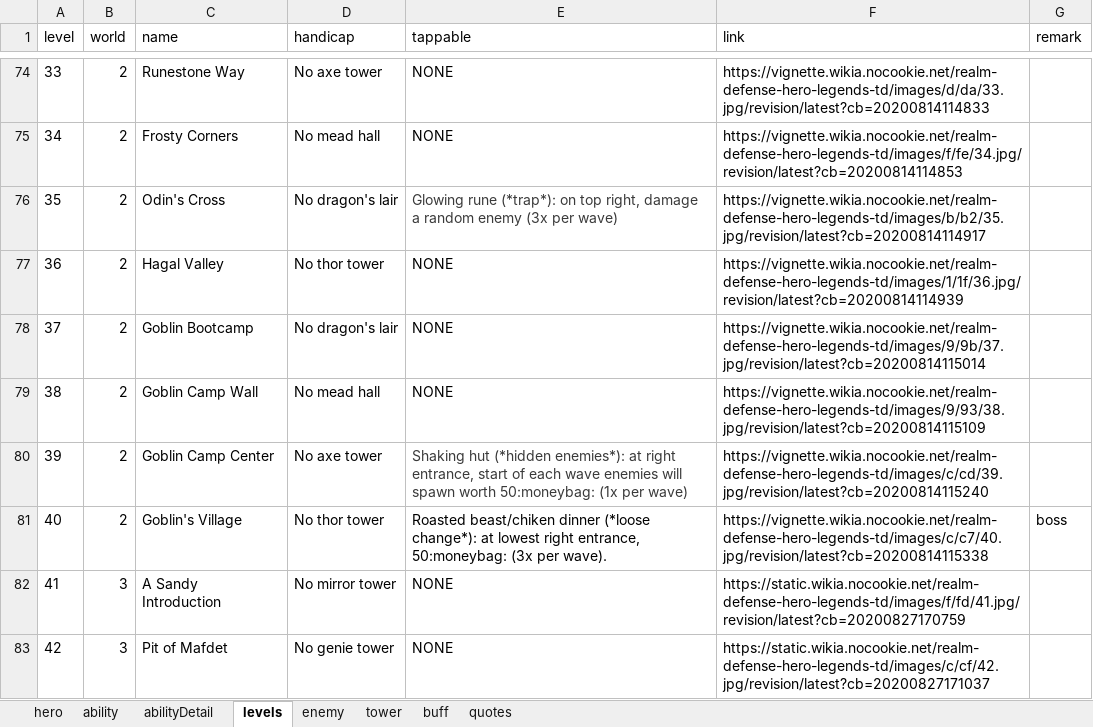
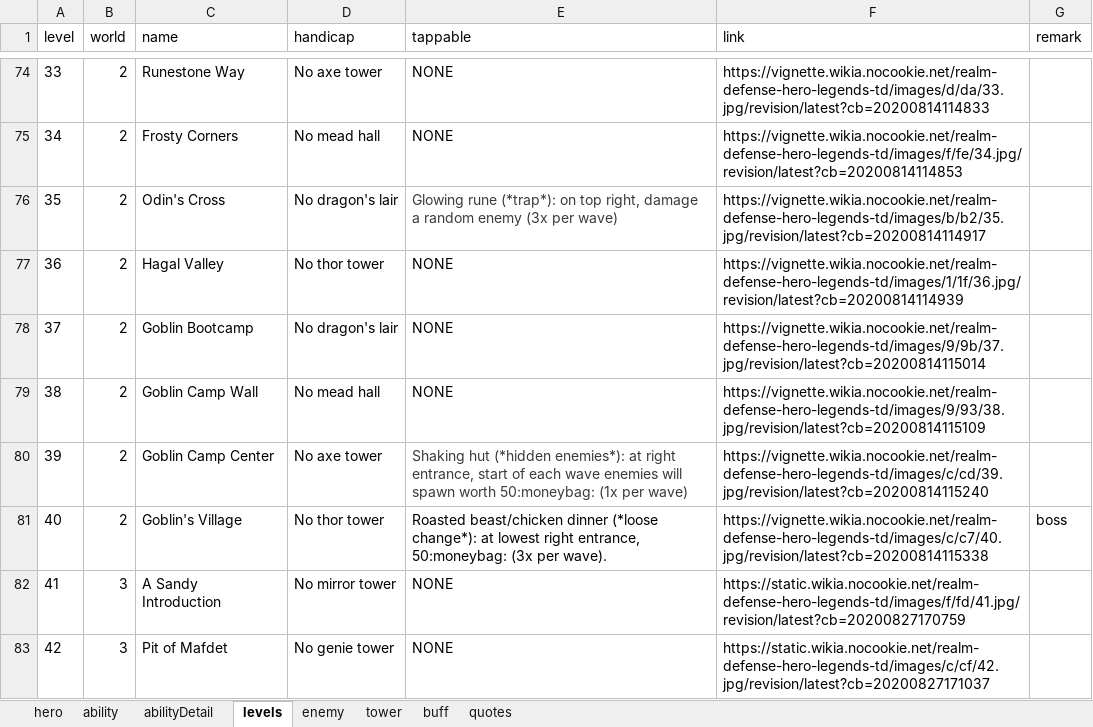
Before and after one commit to AlexP55/CyraBot, an Excel workbook: db/db.xlsx, sheet levels, drawn as a sheet; only a part is shown, gaps mark what is left out; values as stored, in another font and other column widths than the file's, no borders; the diff names each change by its address in the sheet, - before the commit and + after, or states it on an @@ line.

Commit message:
db level tappable update

```diff
--- a/db/db.xlsx (sheet levels)
+++ b/db/db.xlsx (sheet levels)
-E81 (tappable): Roasted beast/chiken dinner (*loose…
+E81 (tappable): Roasted beast/chicken dinner (*loose…
```
